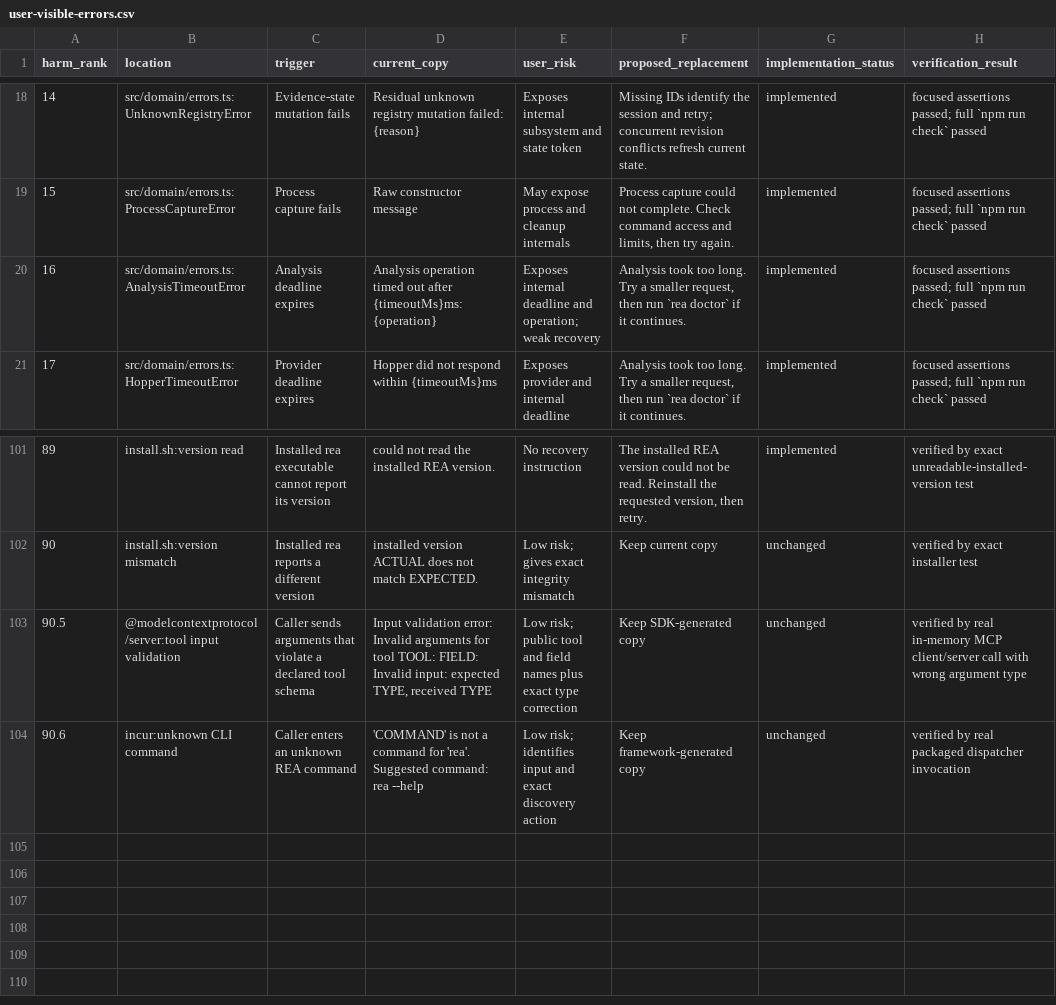
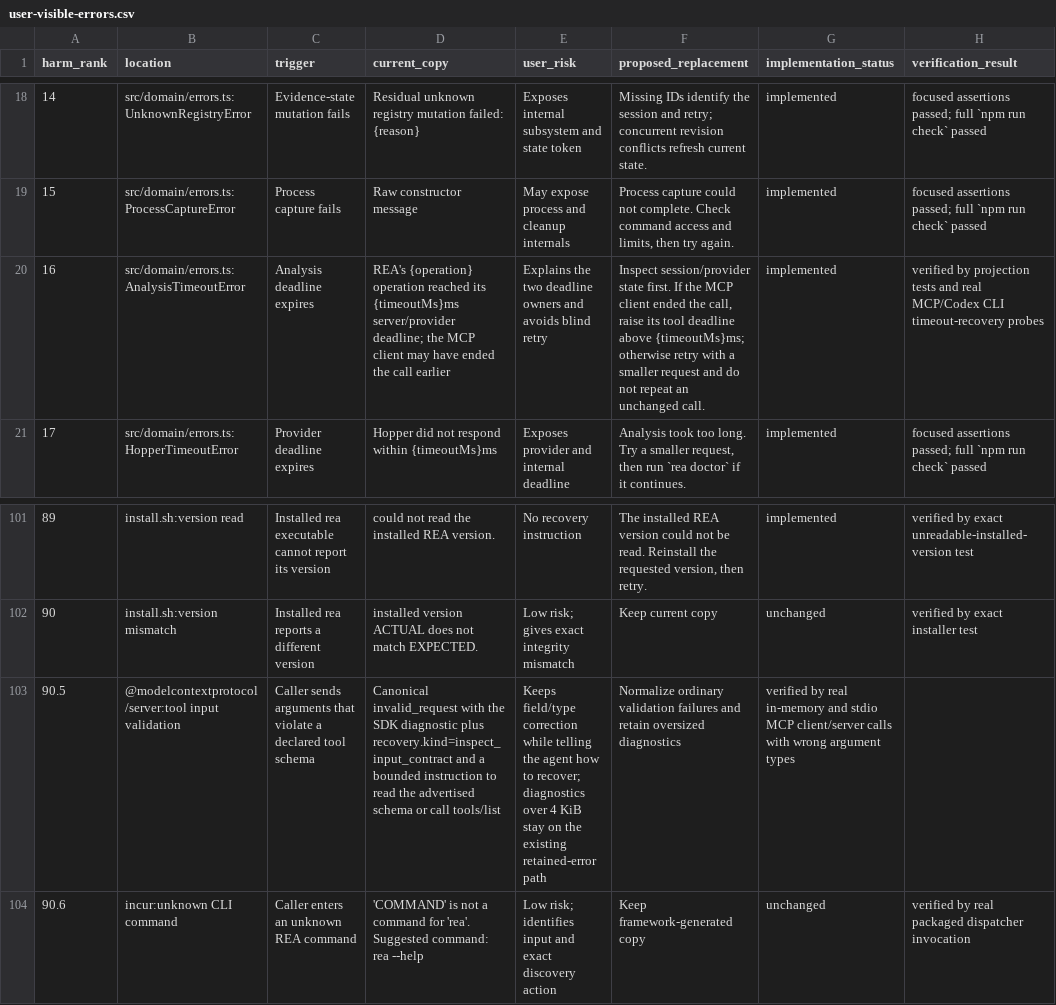
Before and after one commit to Danush-Aries/rea, a CSV file: docs/user-visible-errors.csv, drawn as a sheet; only a part is shown, gaps mark what is left out; the diff names each change by its address in the sheet, - before the commit and + after, or states it on an @@ line.

Commit message:
fix(mcp): guide agents through tool error recovery (#5470)
Add shared, typed input-contract and timeout-state recovery guidance. Normalize SDK input failures within the actual MCP wire budget, preserve full diagnostics and protocol metadata, and retain original Evidence when normalized delivery would exceed the budget.

Fixes #5431.

```diff
--- a/docs/user-visible-errors.csv
+++ b/docs/user-visible-errors.csv
-D20 (current_copy): Analysis operation timed out after {timeoutMs}ms: {operation}
+D20 (current_copy): REA's {operation} operation reached its {timeoutMs}ms server/provider deadline; the MCP client may have ended the call earlier
-E20 (user_risk): Exposes internal deadline and operation; weak recovery
+E20 (user_risk): Explains the two deadline owners and avoids blind retry
-F20 (proposed_replacement): Analysis took too long. Try a smaller request, then run `rea doctor` if it continues.
+F20 (proposed_replacement): Inspect session/provider state first. If the MCP client ended the call, raise its tool deadline above {timeoutMs}ms; otherwise retry with a smaller request and do not repeat an unchanged call.
-H20 (verification_result): focused assertions passed; full `npm run check` passed
+H20 (verification_result): verified by projection tests and real MCP/Codex CLI timeout-recovery probes
-D103 (current_copy): Input validation error: Invalid arguments for tool TOOL: FIELD: Invalid input: expected TYPE, received TYPE
+D103 (current_copy): Canonical invalid_request with the SDK diagnostic plus recovery.kind=inspect_input_contract and a bounded instruction to read the advertised schema or call tools/list
-E103 (user_risk): Low risk; public tool and field names plus exact type correction
+E103 (user_risk): Keeps field/type correction while telling the agent how to recover; diagnostics over 4 KiB stay on the existing retained-error path
-F103 (proposed_replacement): Keep SDK-generated copy
+F103 (proposed_replacement): Normalize ordinary validation failures and retain oversized diagnostics
-G103 (implementation_status): unchanged
+G103 (implementation_status): verified by real in-memory and stdio MCP client/server calls with wrong argument types
-H103 (verification_result): verified by real in-memory MCP client/server call with wrong argument type
+H103 (verification_result): (empty)
```
Also changed, not shown: 19 other files.
